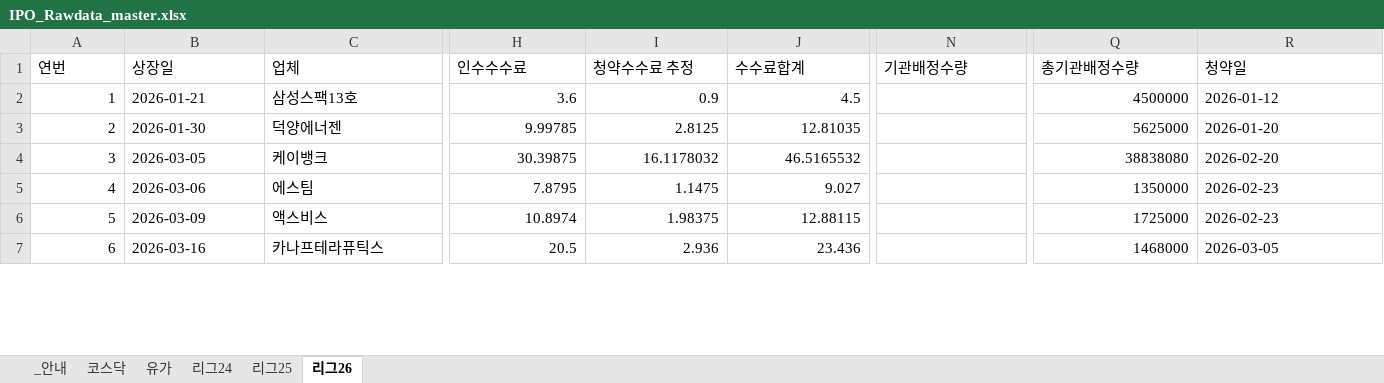
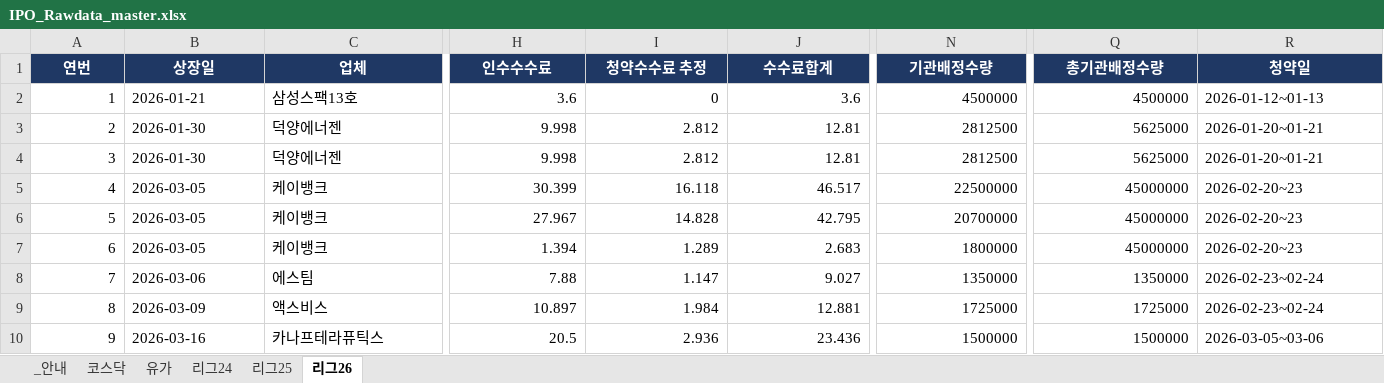
Before and after one commit to history-dungeon-user/IPO-MARKET-REVIEW, an Excel workbook: IPO_Rawdata_master.xlsx, sheet 리그26, drawn as a sheet; only a part is shown, gaps mark what is left out; values as stored, in another font and other column widths than the file's, no borders; addresses are those after the commit; rows hold the shown columns only; the diff covers the shown part only; the diff names each change by its address in the sheet, - before the commit and + after, or states it on an @@ line.

```diff
--- a/IPO_Rawdata_master.xlsx (sheet 리그26)
+++ b/IPO_Rawdata_master.xlsx (sheet 리그26)
@@ A1:R1 fill: none → #1F3864, bold: off → on, text colour: black → #FFFFFF, alignment: left → center @@
-I2 (청약수수료 추정): 0.9
+I2 (청약수수료 추정): 0
-J2 (수수료합계): 4.5
+J2 (수수료합계): 3.6
-N2 (기관배정수량): (empty)
+N2 (기관배정수량): 4500000
-R2 (청약일): 2026-01-12
+R2 (청약일): 2026-01-12~01-13
-H3 (인수수수료): 9.99785
+H3 (인수수수료): 9.998
-I3 (청약수수료 추정): 2.8125
+I3 (청약수수료 추정): 2.812
-J3 (수수료합계): 12.81035
+J3 (수수료합계): 12.81
-N3 (기관배정수량): (empty)
+N3 (기관배정수량): 2812500
-R3 (청약일): 2026-01-20
+R3 (청약일): 2026-01-20~01-21
+row 4: 3 | 2026-01-30 | 덕양에너젠 | 9.998 | 2.812 | 12.81 | 2812500 | 5625000 | 2026-01-20~01-21
@@ column A (연번) renumbered from row 5 down @@
-H5 (인수수수료): 30.39875
+H5 (인수수수료): 30.399
-I5 (청약수수료 추정): 16.1178032
+I5 (청약수수료 추정): 16.118
-J5 (수수료합계): 46.5165532
+J5 (수수료합계): 46.517
-N5 (기관배정수량): (empty)
+N5 (기관배정수량): 22500000
-Q5 (총기관배정수량): 38838080
+Q5 (총기관배정수량): 45000000
-R5 (청약일): 2026-02-20
+R5 (청약일): 2026-02-20~23
+row 6: 5 | 2026-03-05 | 케이뱅크 | 27.967 | 14.828 | 42.795 | 20700000 | 45000000 | 2026-02-20~23
+row 7: 6 | 2026-03-05 | 케이뱅크 | 1.394 | 1.289 | 2.683 | 1800000 | 45000000 | 2026-02-20~23
-H8 (인수수수료): 7.8795
+H8 (인수수수료): 7.88
-I8 (청약수수료 추정): 1.1475
+I8 (청약수수료 추정): 1.147
-N8 (기관배정수량): (empty)
+N8 (기관배정수량): 1350000
-R8:R9 (청약일): 2026-02-23
+R8:R9 (청약일): 2026-02-23~02-24
-H9 (인수수수료): 10.8974
+H9 (인수수수료): 10.897
-I9 (청약수수료 추정): 1.98375
+I9 (청약수수료 추정): 1.984
-J9 (수수료합계): 12.88115
+J9 (수수료합계): 12.881
-N9 (기관배정수량): (empty)
+N9 (기관배정수량): 1725000
-N10 (기관배정수량): (empty)
+N10 (기관배정수량): 1500000
-Q10 (총기관배정수량): 1468000
+Q10 (총기관배정수량): 1500000
-R10 (청약일): 2026-03-05
+R10 (청약일): 2026-03-05~03-06
```
Also changed, not shown: 12 added rows, 1 removed row, 102 edited cells and cell formats elsewhere in this sheet, 1 other file.
